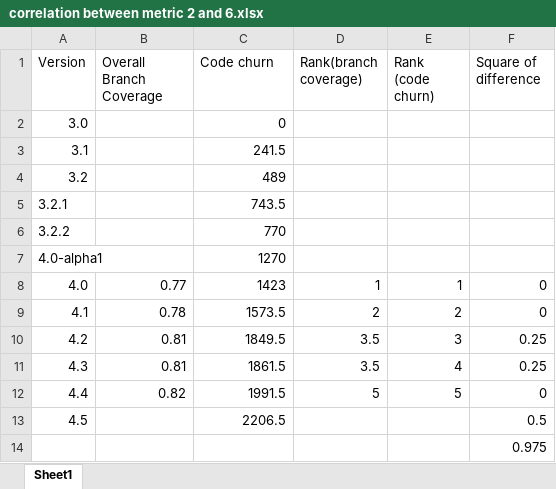
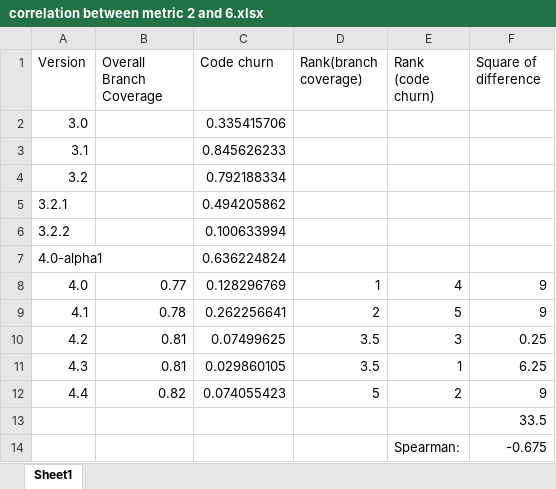
Before and after one commit to subhannita1994/SOEN6611_TeamS, an Excel workbook: Apache Commons Collection/Correlation analysis/correlation between metric 2 and 6.xlsx, sheet Sheet1, drawn as a sheet; values as stored, in another font and other column widths than the file's, no borders; removed rows and columns are numbered as before the commit, all else as after; the diff names each change by its address in the sheet, - before the commit and + after, or states it on an @@ line.

Commit message:
corrected correlation

```diff
--- a/Apache Commons Collection/Correlation analysis/correlation between metric 2 and 6.xlsx (sheet Sheet1)
+++ b/Apache Commons Collection/Correlation analysis/correlation between metric 2 and 6.xlsx (sheet Sheet1)
-C2 (Code churn): 0
+C2 (Code churn): 0.335415706
-C3 (Code churn): 241.5
+C3 (Code churn): 0.845626233
-C4 (Code churn): 489
+C4 (Code churn): 0.792188334
-C5 (Code churn): 743.5
+C5 (Code churn): 0.494205862
-C6 (Code churn): 770
+C6 (Code churn): 0.100633994
-C7 (Code churn): 1270
+C7 (Code churn): 0.636224824
-C8 (Code churn): 1423
+C8 (Code churn): 0.128296769
-E8 (Rank (code churn)): 1
+E8 (Rank (code churn)): 4
-F8:F9 (Square of difference): 0
+F8:F9 (Square of difference): 9
-C9 (Code churn): 1573.5
+C9 (Code churn): 0.262256641
-E9 (Rank (code churn)): 2
+E9 (Rank (code churn)): 5
-C10 (Code churn): 1849.5
+C10 (Code churn): 0.07499625
-C11 (Code churn): 1861.5
+C11 (Code churn): 0.029860105
-E11 (Rank (code churn)): 4
+E11 (Rank (code churn)): 1
-F11 (Square of difference): 0.25
+F11 (Square of difference): 6.25
-C12 (Code churn): 1991.5
+C12 (Code churn): 0.074055423
-E12 (Rank (code churn)): 5
+E12 (Rank (code churn)): 2
-F12 (Square of difference): 0
+F12 (Square of difference): 9
-row 13: 4.5 |  | 2206.5 |  |  | 0.5
-F13 (Square of difference): 0.975
+F13 (Square of difference): 33.5
+row 14:  |  |  |  | Spearman: | -0.675
```
Also changed, not shown: Apache Commons Collection/Correlation analysis/correlation between metric 1 and 6.xlsx, 3 other files.
